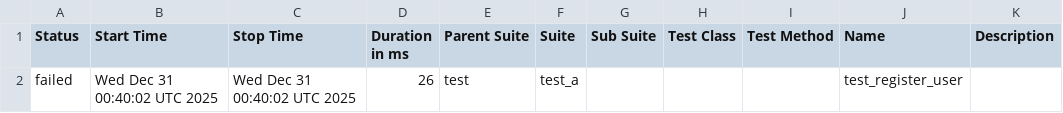
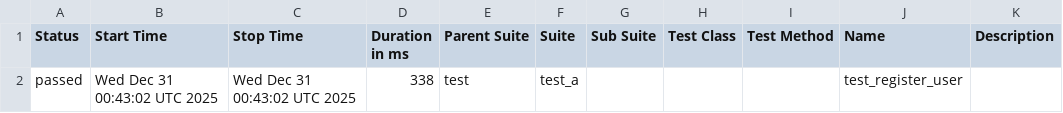
Before and after one commit to Valerii-Synenko/GhPyTry, a CSV file: data/suites.csv, drawn as a sheet.

```diff
--- a/data/suites.csv
+++ b/data/suites.csv
@@ -1,2 +1,2 @@
 "Status","Start Time","Stop Time","Duration in ms","Parent Suite","Suite","Sub Suite","Test Class","Test Method","Name","Description"
-"failed","Wed Dec 31 00:40:02 UTC 2025","Wed Dec 31 00:40:02 UTC 2025","26","test","test_a","","","","test_register_user",""
+"passed","Wed Dec 31 00:43:02 UTC 2025","Wed Dec 31 00:43:02 UTC 2025","338","test","test_a","","","","test_register_user",""
```
Also changed, not shown: 27 other files.
